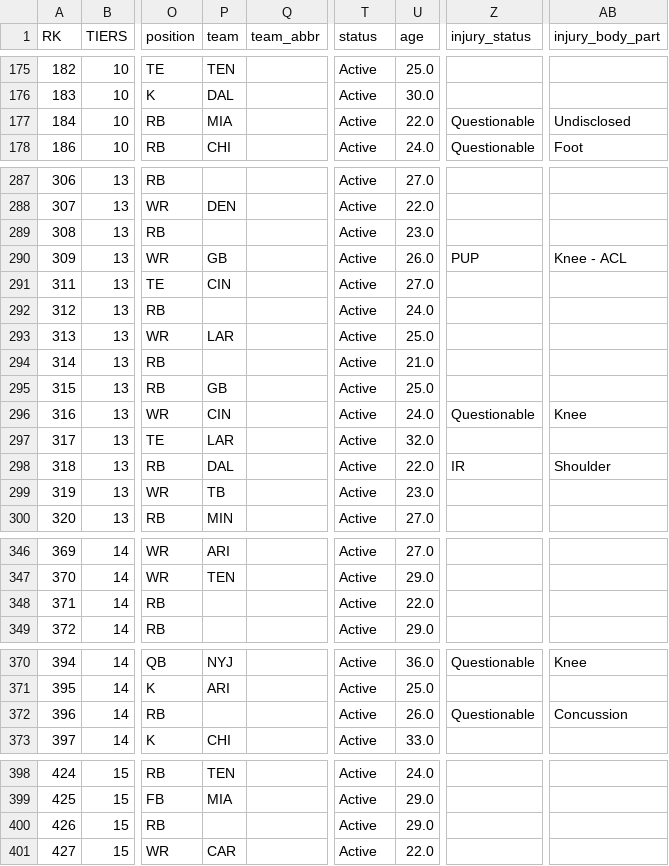
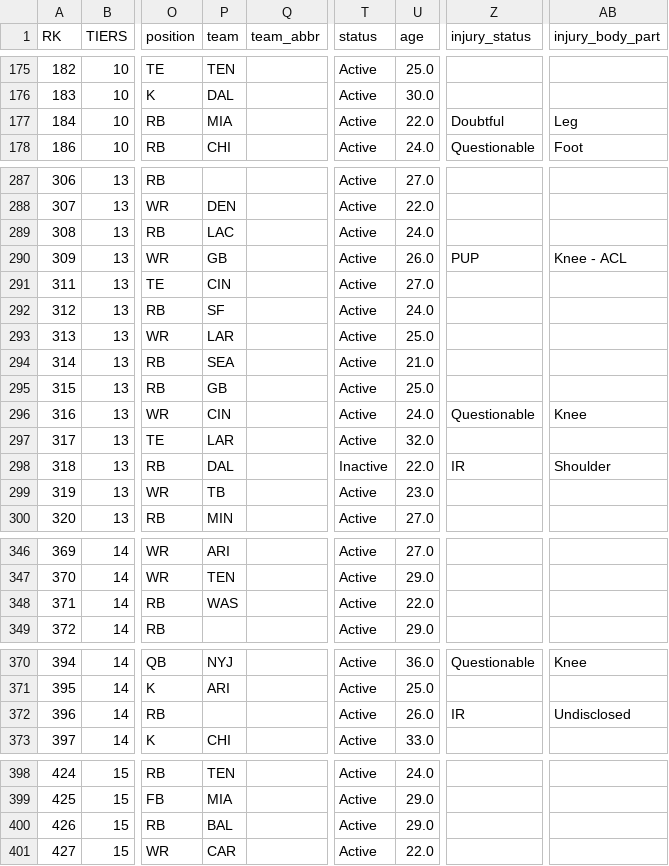
Before and after one commit to robertreeddatasci/FantasyFootball, a CSV file: output.csv, drawn as a sheet; only a part is shown, gaps mark what is left out; the diff covers the shown part only; the diff names each change by its address in the sheet, - before the commit and + after, or states it on an @@ line.

```diff
--- a/output.csv
+++ b/output.csv
-Z177 (injury_status): Questionable
+Z177 (injury_status): Doubtful
-AB177 (injury_body_part): Undisclosed
+AB177 (injury_body_part): Leg
-P289 (team): (empty)
+P289 (team): LAC
-U289 (age): 23.0
+U289 (age): 24.0
-P292 (team): (empty)
+P292 (team): SF
-P294 (team): (empty)
+P294 (team): SEA
-T298 (status): Active
+T298 (status): Inactive
-P348 (team): (empty)
+P348 (team): WAS
-Z372 (injury_status): Questionable
+Z372 (injury_status): IR
-AB372 (injury_body_part): Concussion
+AB372 (injury_body_part): Undisclosed
-P400 (team): (empty)
+P400 (team): BAL
```
Also changed, not shown: 18 edited cells elsewhere in this file, 11 other files.
